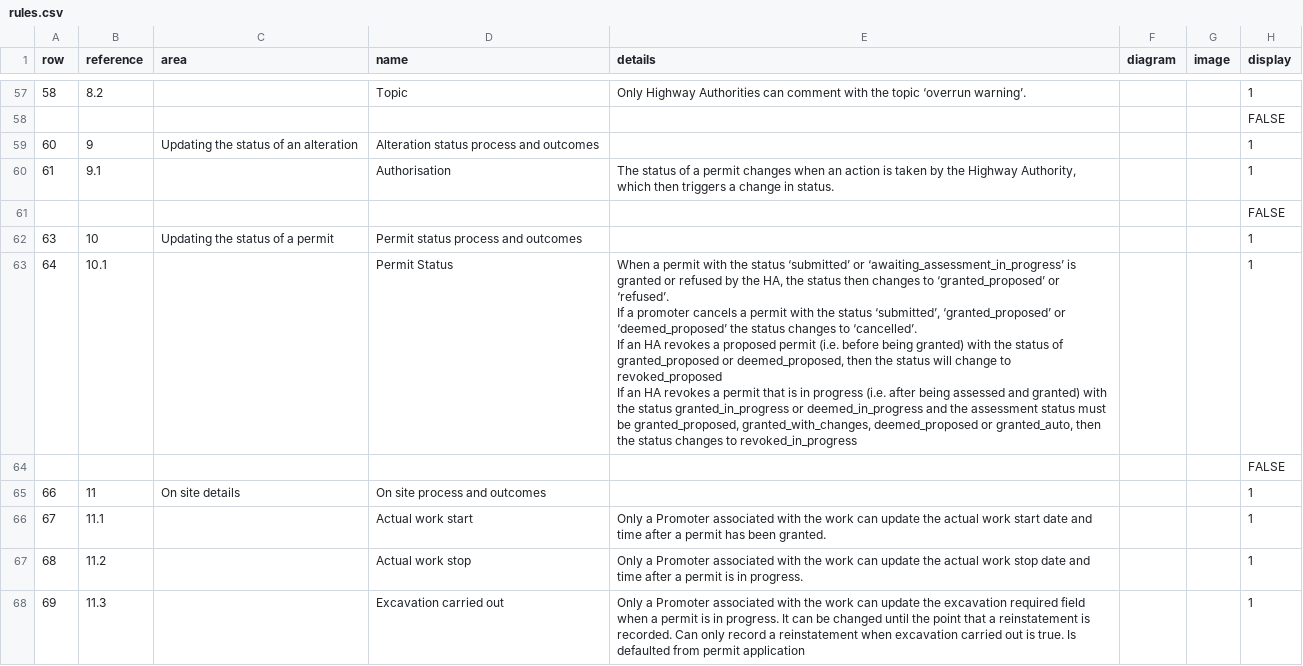
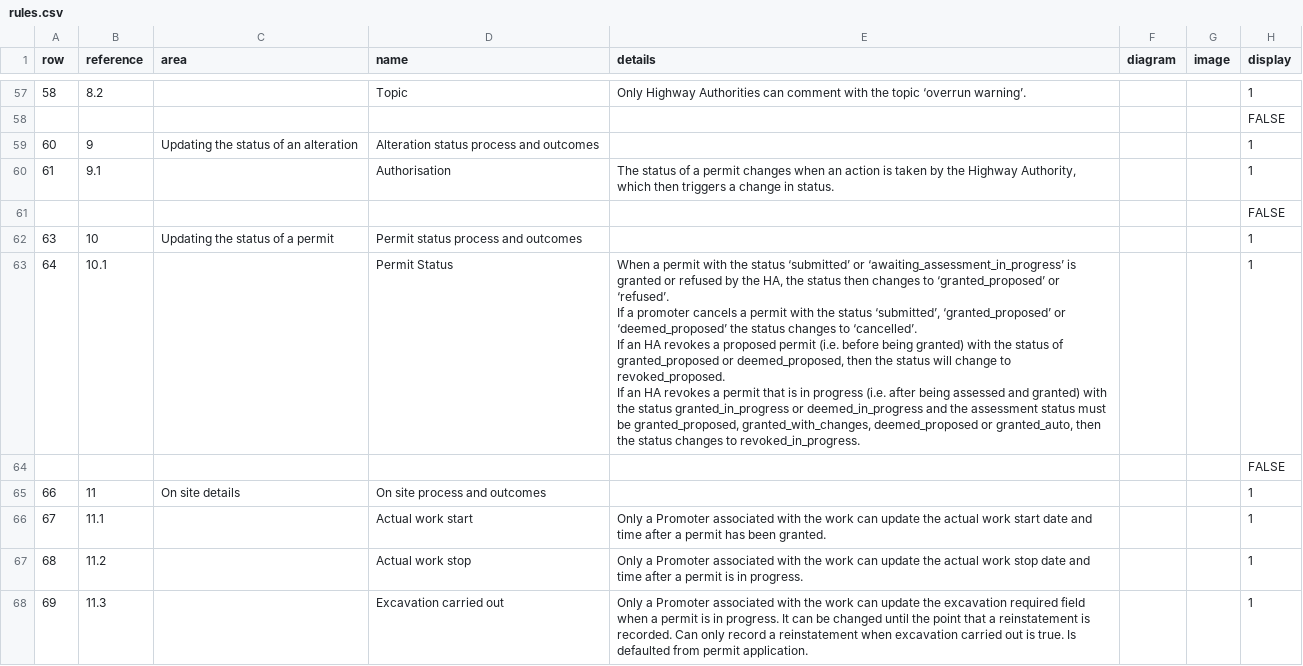
Before and after one commit to jgraham0325/land-register-api-docs, a CSV file: docs/_data/rules.csv, drawn as a sheet; only a part is shown, gaps mark what is left out; ↵ is a line break in a cell; the diff covers the shown part only; the diff names each change by its address in the sheet, - before the commit and + after, or states it on an @@ line.

```diff
--- a/docs/_data/rules.csv
+++ b/docs/_data/rules.csv
-E63 (details): …change to revoked_proposed ↵ If an HA revokes a permit that is in progress (i.e. after being assessed and granted) with the status granted_in_progress or deemed_in_progress and the assessment status must be granted_proposed, granted_with_changes, deemed_proposed or granted_auto, then the status changes to revoked_in_progress
+E63 (details): …change to revoked_proposed. ↵ If an HA revokes a permit that is in progress (i.e. after being assessed and granted) with the status granted_in_progress or deemed_in_progress and the assessment status must be granted_proposed, granted_with_changes, deemed_proposed or granted_auto, then the status changes to revoked_in_progress.
-E68 (details): …from permit application
+E68 (details): …from permit application.
```
Also changed, not shown: 27 edited cells elsewhere in this file.
